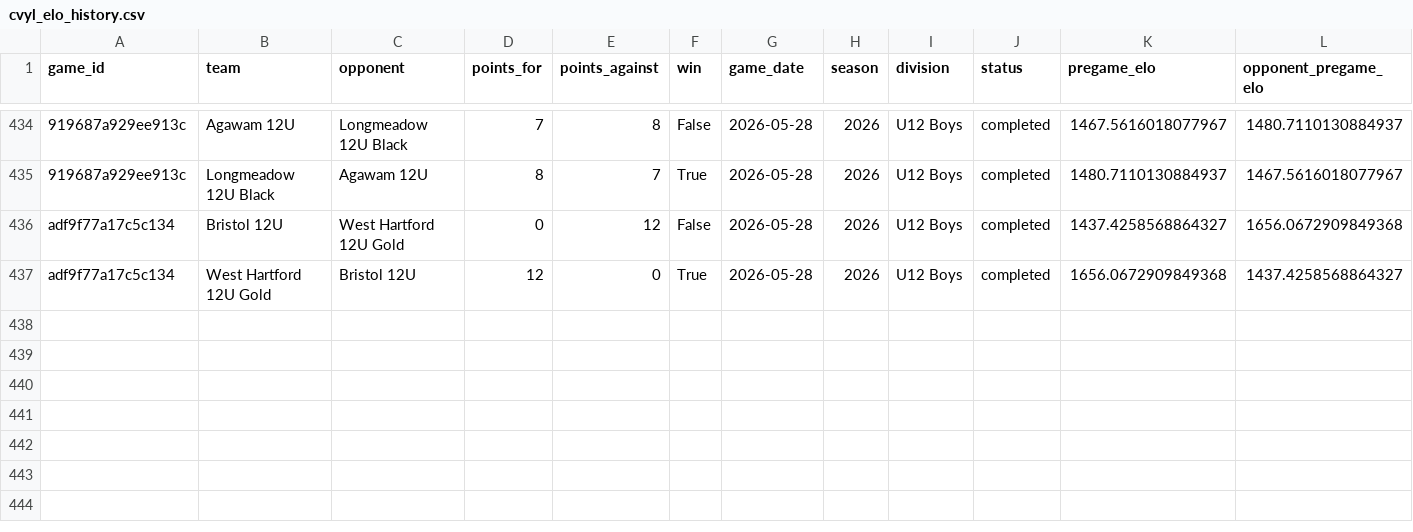
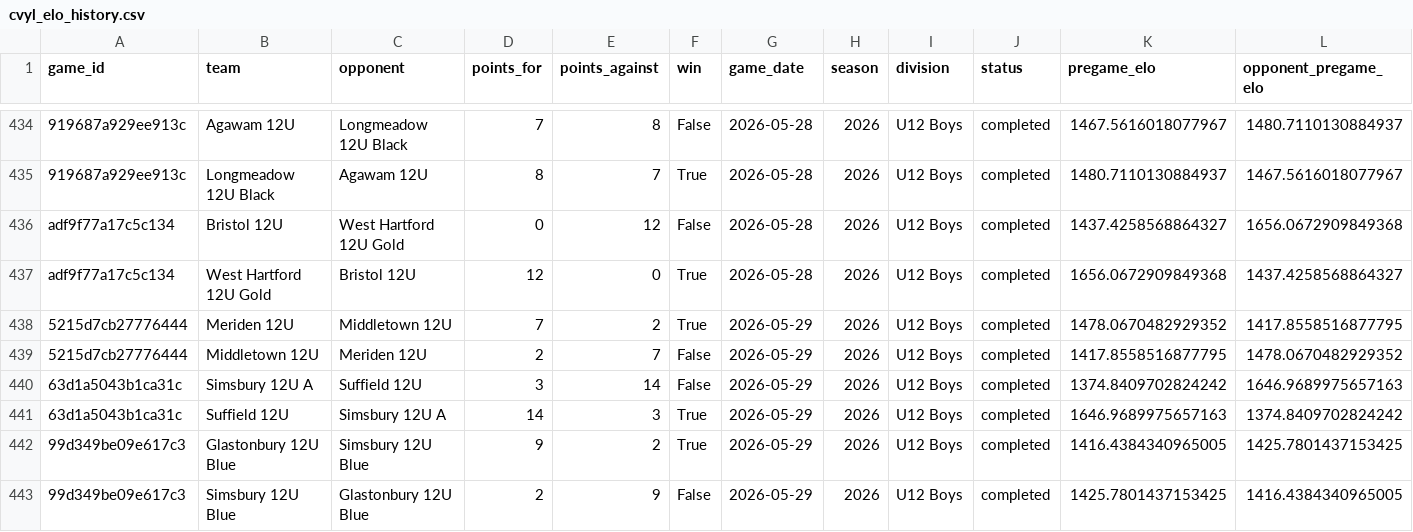
Before and after one commit to Benjaminrussell7/cvyl-prediction-dashboard, a CSV file: data/processed/cvyl_elo_history.csv, drawn as a sheet; only a part is shown, gaps mark what is left out; rows hold the shown columns only; the diff names each change by its address in the sheet, - before the commit and + after, or states it on an @@ line.

```diff
--- a/data/processed/cvyl_elo_history.csv
+++ b/data/processed/cvyl_elo_history.csv
+row 438: 5215d7cb27776444 | Meriden 12U | Middletown 12U | 7 | 2 | True | 2026-05-29 | 2026 | U12 Boys | completed | 1478.0670482929352 | 1417.8558516877795
+row 439: 5215d7cb27776444 | Middletown 12U | Meriden 12U | 2 | 7 | False | 2026-05-29 | 2026 | U12 Boys | completed | 1417.8558516877795 | 1478.0670482929352
+row 440: 63d1a5043b1ca31c | Simsbury 12U A | Suffield 12U | 3 | 14 | False | 2026-05-29 | 2026 | U12 Boys | completed | 1374.8409702824242 | 1646.9689975657163
+row 441: 63d1a5043b1ca31c | Suffield 12U | Simsbury 12U A | 14 | 3 | True | 2026-05-29 | 2026 | U12 Boys | completed | 1646.9689975657163 | 1374.8409702824242
+row 442: 99d349be09e617c3 | Glastonbury 12U Blue | Simsbury 12U Blue | 9 | 2 | True | 2026-05-29 | 2026 | U12 Boys | completed | 1416.4384340965005 | 1425.7801437153425
+row 443: 99d349be09e617c3 | Simsbury 12U Blue | Glastonbury 12U Blue | 2 | 9 | False | 2026-05-29 | 2026 | U12 Boys | completed | 1425.7801437153425 | 1416.4384340965005
```
Also changed, not shown: data/processed/cvyl_completed_games.csv, data/processed/cvyl_model_comparison.csv, 18 other files.
